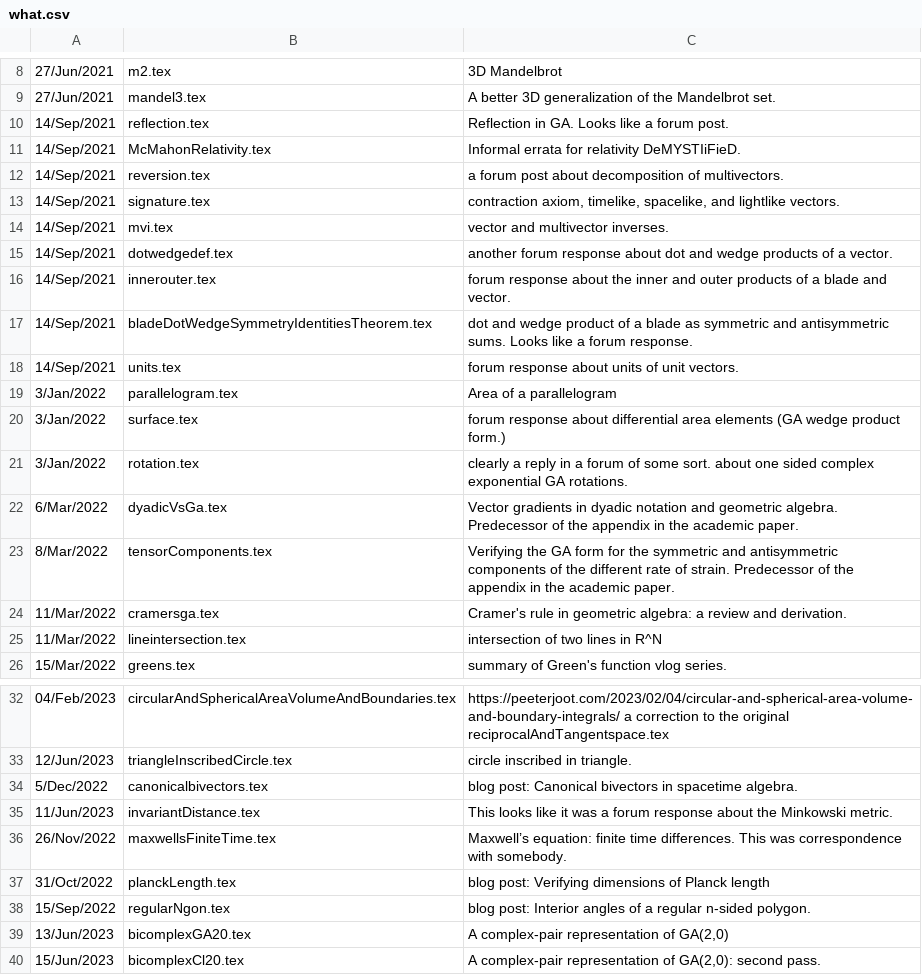
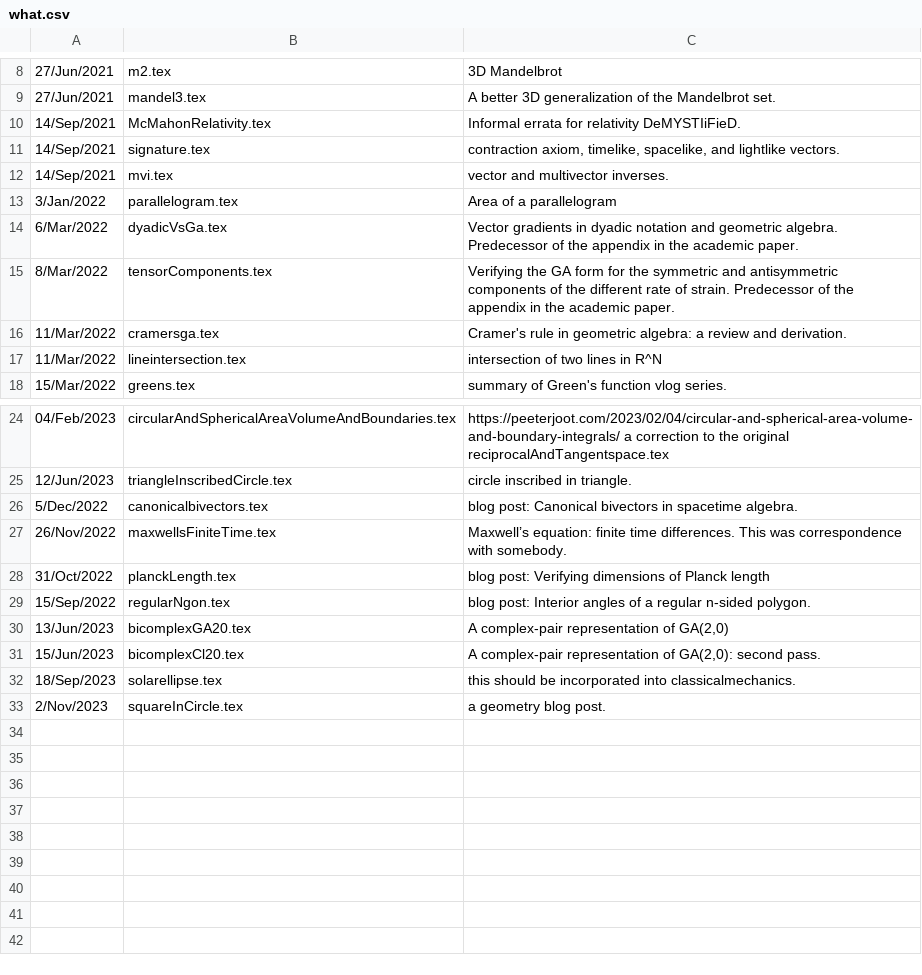
Before and after one commit to peeterjoot/blogit, a CSV file: what.csv, drawn as a sheet; only a part is shown, gaps mark what is left out; removed rows and columns are numbered as before the commit, all else as after; the diff names each change by its address in the sheet, - before the commit and + after, or states it on an @@ line.

Commit message:
renamed:    gaintro.tex -> .junk/gaintro.tex modified:   .junk/what.csv modified:   discord/what.csv renamed:    whycurl.tex -> discord/whycurl.tex renamed:    bladeDotWedgeSymmetryIdentitiesTheorem.tex -> forum/bladeDotWedgeSymmetryIdentitiesTheorem.tex renamed:    dotwedgedef.tex -> forum/dotwedgedef.tex renamed:    innerouter.tex -> forum/innerouter.tex renamed:    invariantDistance.tex -> forum/invariantDistance.tex renamed:    reflection.tex -> forum/reflection.tex renamed:    reversion.tex -> forum/reversion.tex renamed:    rotation.tex -> forum/rotation.tex renamed:    surface.tex -> forum/surface.tex renamed:    units.tex -> forum/units.tex new file:   forum/what.csv renamed:    4dwedge.tex -> math.se/4dwedge.tex renamed:    hyperwedge.tex -> math.se/hyperwedge.tex renamed:    wedge_no_metric.tex -> math.se/wedge_no_metric.tex renamed:    cramersProjection.tex -> moved/cramersProjection.tex modified:   moved/what.csv modified:   what.csv

```diff
--- a/what.csv
+++ b/what.csv
-row 10: 14/Sep/2021 | reflection.tex | Reflection in GA. Looks like a forum post.
-row 12: 14/Sep/2021 | reversion.tex | a forum post about decomposition of multivectors.
-row 15: 14/Sep/2021 | dotwedgedef.tex | another forum response about dot and wedge products of a vector.
-row 16: 14/Sep/2021 | innerouter.tex | forum response about the inner and outer products of a blade and vector.
-row 17: 14/Sep/2021 | bladeDotWedgeSymmetryIdentitiesTheorem.tex | dot and wedge product of a blade as symmetric and antisymmetric sums. Looks like a forum response.
-row 18: 14/Sep/2021 | units.tex | forum response about units of unit vectors.
-row 20: 3/Jan/2022 | surface.tex | forum response about differential area elements (GA wedge product form.)
-row 21: 3/Jan/2022 | rotation.tex | clearly a reply in a forum of some sort. about one sided complex exponential GA rotations.
-row 35: 11/Jun/2023 | invariantDistance.tex | This looks like it was a forum response about the Minkowski metric.
+row 32: 18/Sep/2023 | solarellipse.tex | this should be incorporated into classicalmechanics.
+row 33: 2/Nov/2023 | squareInCircle.tex | a geometry blog post.
```
Also changed, not shown: .junk/what.csv, discord/what.csv, 17 other files.
